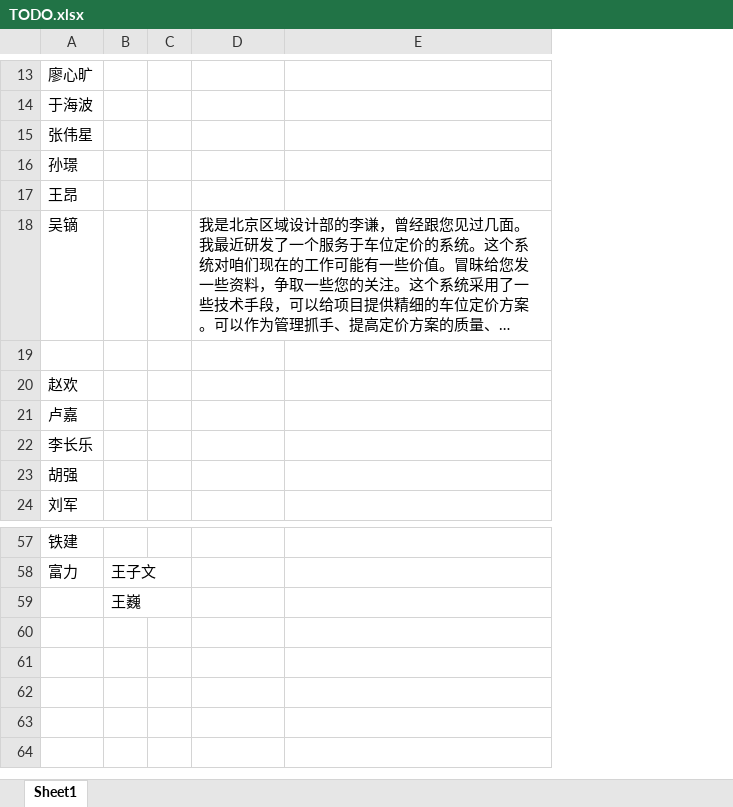
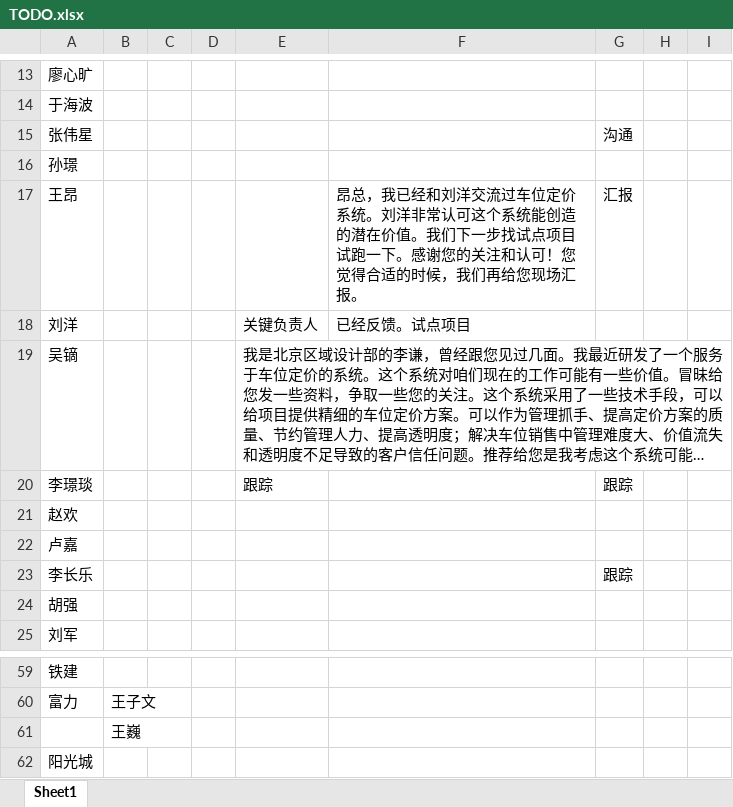
Before and after one commit to ludwigpeking/2409-parking-pricing, an Excel workbook: management/TODO.xlsx, sheet Sheet1, drawn as a sheet; only a part is shown, gaps mark what is left out; long unchanged cells end in …; values as stored, in another font and other column widths than the file's, no cell formats; addresses are those after the commit; the diff covers the shown part only; the diff names each change by its address in the sheet, - before the commit and + after, or states it on an @@ line.

```diff
--- a/management/TODO.xlsx (sheet Sheet1)
+++ b/management/TODO.xlsx (sheet Sheet1)
+column D, empty
+column G, rows 15-17: 沟通 |  | 汇报; rows 20-23: 跟踪 |  |  | 跟踪
+column H, empty
+column I, empty
-F17: (empty)
+F17: 昂总，我已经和刘洋交流过车位定价系统。刘洋非常认可这个系统能创造的潜在价值。我们下一步找试点项目试跑一下。感谢您的关注和认可！您觉得合适的时候，我们再给您现场汇报。
+row 18: 刘洋 |  |  |  | 关键负责人 | 已经反馈。试点项目
-row 20: (empty)
+row 20: 李璟琰 |  |  |  | 跟踪 |  | 跟踪
+row 62: 阳光城
```
Also changed, not shown: 2 added rows, 1 removed row and 5 edited cells elsewhere in this sheet, cell formats, 18 other files.
